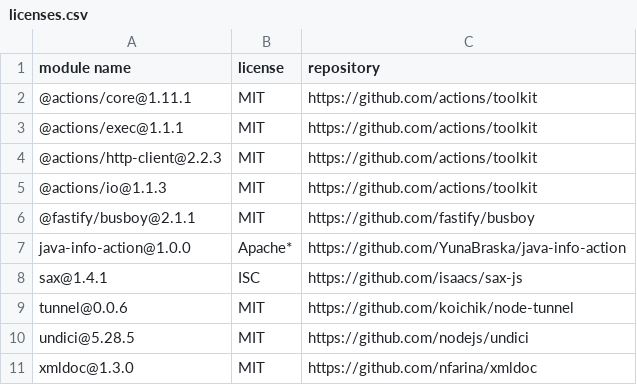
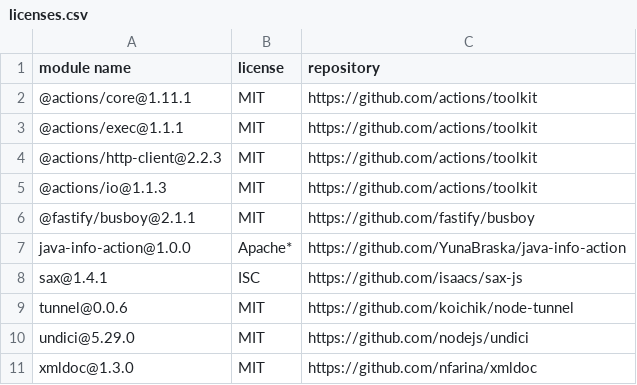
Before and after one commit to YunaBraska/java-info-action, a CSV file: licenses.csv, drawn as a sheet.

```diff
--- a/licenses.csv
+++ b/licenses.csv
@@ -9,3 +9,3 @@
 "tunnel@0.0.6","MIT","https://github.com/koichik/node-tunnel"
-"undici@5.28.5","MIT","https://github.com/nodejs/undici"
+"undici@5.29.0","MIT","https://github.com/nodejs/undici"
 "xmldoc@1.3.0","MIT","https://github.com/nfarina/xmldoc"
```
Also changed, not shown: 4 other files.
